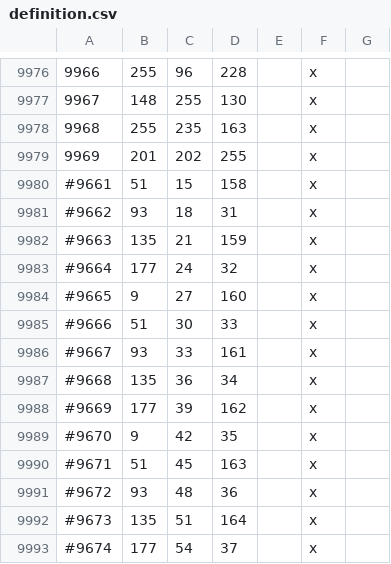
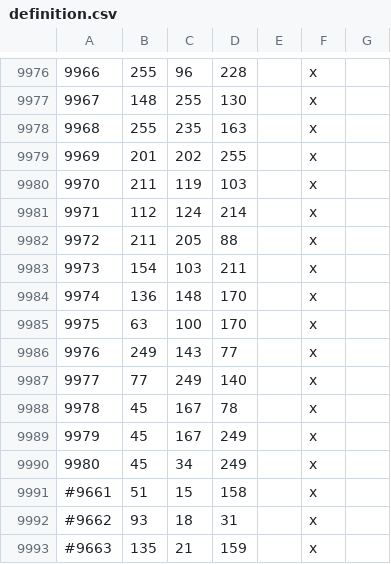
Before and after one commit to UberEpicZach/The-Kingdom-of-Heaven, a CSV file: map_data/definition.csv, drawn as a sheet; only a part is shown, gaps mark what is left out; the shorter side is filled out with more unchanged rows.

```diff
--- a/map_data/definition.csv
+++ b/map_data/definition.csv
@@ -9979,2 +9979,13 @@
 9969;201;202;255;;x;
+9970;211;119;103;;x;
+9971;112;124;214;;x;
+9972;211;205;88;;x;
+9973;154;103;211;;x;
+9974;136;148;170;;x;
+9975;63;100;170;;x;
+9976;249;143;77;;x;
+9977;77;249;140;;x;
+9978;45;167;78;;x;
+9979;45;167;249;;x;
+9980;45;34;249;;x;
 #9661;51;15;158;;x;
```
Also changed, not shown: 2 other files.
